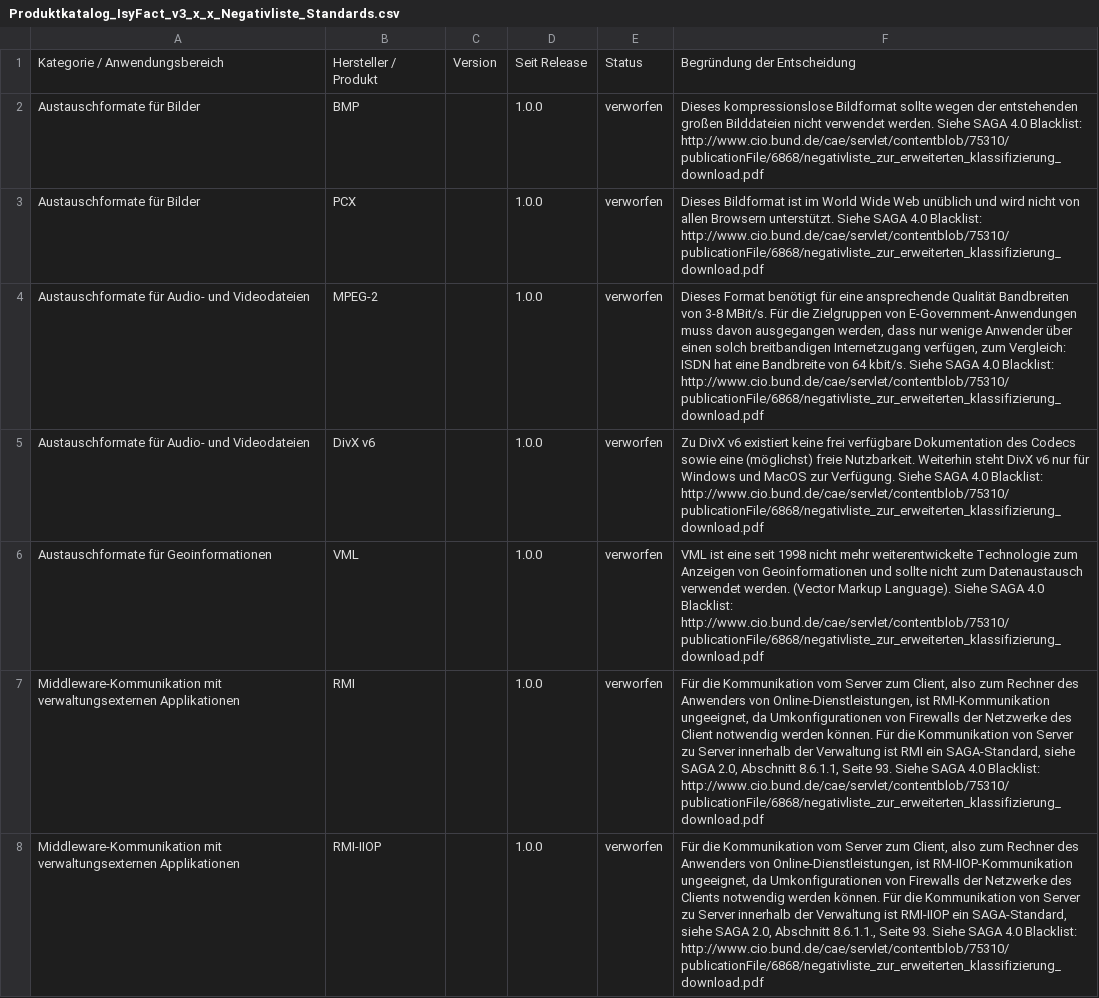
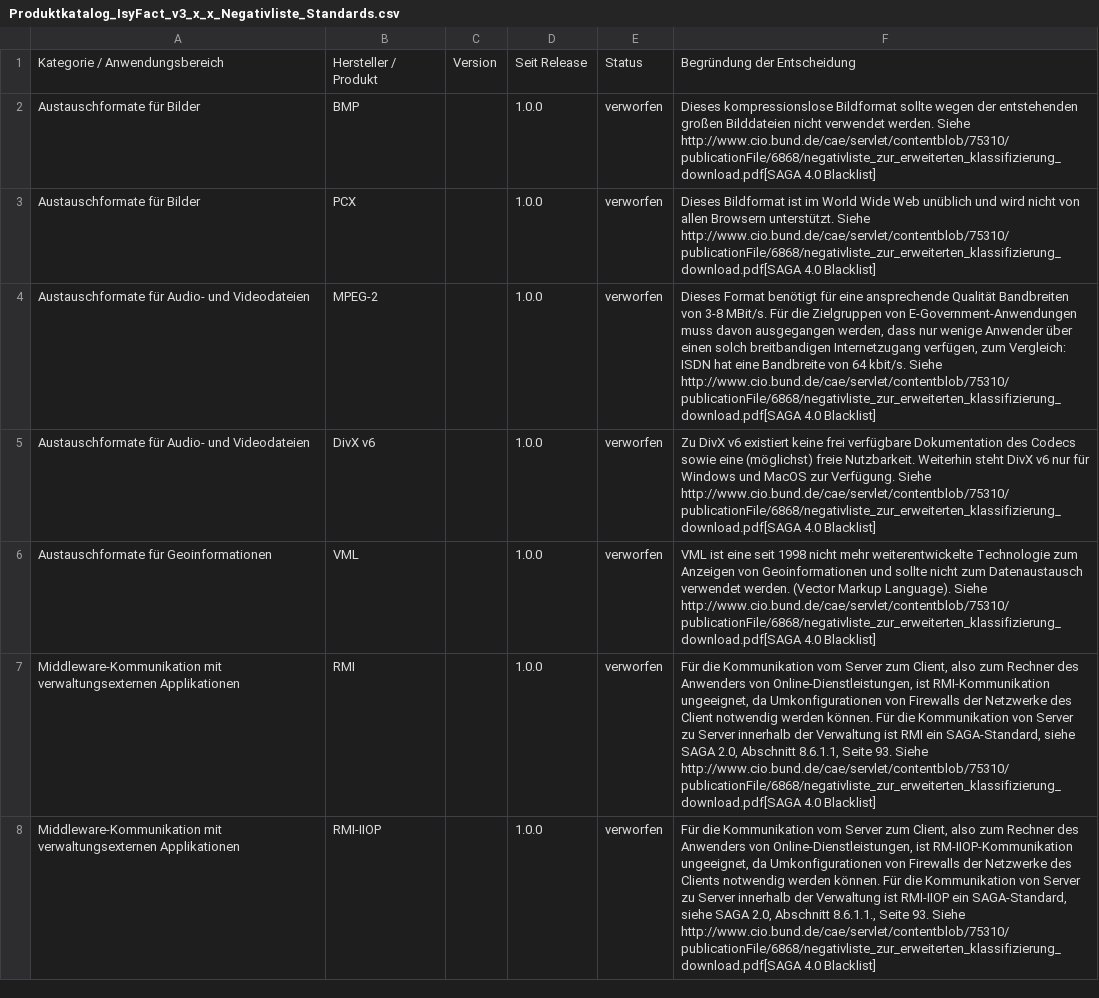
Before and after one commit to IsyFact/isyfact-standards, a CSV file: isyfact-standards-doc/src/docs/antora/modules/einstieg/partials/Produktkatalog_IsyFact_v3_x_x_Negativliste_Standards.csv, drawn as a sheet; the diff names each change by its address in the sheet, - before the commit and + after, or states it on an @@ line.

```diff
--- a/isyfact-standards-doc/src/docs/antora/modules/einstieg/partials/Produktkatalog_IsyFact_v3_x_x_Negativliste_Standards.csv
+++ b/isyfact-standards-doc/src/docs/antora/modules/einstieg/partials/Produktkatalog_IsyFact_v3_x_x_Negativliste_Standards.csv
-F2: …werden. Siehe SAGA 4.0 Blacklist: http://www.cio.bund.de/cae/servlet/contentblob/75310/publicationFile/6868/negativliste_zur_erweiterten_klassifizierung_download.pdf
+F2: …werden. Siehe http://www.cio.bund.de/cae/servlet/contentblob/75310/publicationFile/6868/negativliste_zur_erweiterten_klassifizierung_download.pdf[SAGA 4.0 Blacklist]
-F3: …unterstützt. Siehe SAGA 4.0 Blacklist: http://www.cio.bund.de/cae/servlet/contentblob/75310/publicationFile/6868/negativliste_zur_erweiterten_klassifizierung_download.pdf
+F3: …unterstützt. Siehe http://www.cio.bund.de/cae/servlet/contentblob/75310/publicationFile/6868/negativliste_zur_erweiterten_klassifizierung_download.pdf[SAGA 4.0 Blacklist]
-F4: …kbit/s. Siehe SAGA 4.0 Blacklist: http://www.cio.bund.de/cae/servlet/contentblob/75310/publicationFile/6868/negativliste_zur_erweiterten_klassifizierung_download.pdf
+F4: …kbit/s. Siehe http://www.cio.bund.de/cae/servlet/contentblob/75310/publicationFile/6868/negativliste_zur_erweiterten_klassifizierung_download.pdf[SAGA 4.0 Blacklist]
-F5: …Verfügung. Siehe SAGA 4.0 Blacklist: http://www.cio.bund.de/cae/servlet/contentblob/75310/publicationFile/6868/negativliste_zur_erweiterten_klassifizierung_download.pdf
+F5: …Verfügung. Siehe http://www.cio.bund.de/cae/servlet/contentblob/75310/publicationFile/6868/negativliste_zur_erweiterten_klassifizierung_download.pdf[SAGA 4.0 Blacklist]
-F6: …Language). Siehe SAGA 4.0 Blacklist: http://www.cio.bund.de/cae/servlet/contentblob/75310/publicationFile/6868/negativliste_zur_erweiterten_klassifizierung_download.pdf
+F6: …Language). Siehe http://www.cio.bund.de/cae/servlet/contentblob/75310/publicationFile/6868/negativliste_zur_erweiterten_klassifizierung_download.pdf[SAGA 4.0 Blacklist]
-F7: …93. Siehe SAGA 4.0 Blacklist: http://www.cio.bund.de/cae/servlet/contentblob/75310/publicationFile/6868/negativliste_zur_erweiterten_klassifizierung_download.pdf
+F7: …93. Siehe http://www.cio.bund.de/cae/servlet/contentblob/75310/publicationFile/6868/negativliste_zur_erweiterten_klassifizierung_download.pdf[SAGA 4.0 Blacklist]
-F8: …93. Siehe SAGA 4.0 Blacklist: http://www.cio.bund.de/cae/servlet/contentblob/75310/publicationFile/6868/negativliste_zur_erweiterten_klassifizierung_download.pdf
+F8: …93. Siehe http://www.cio.bund.de/cae/servlet/contentblob/75310/publicationFile/6868/negativliste_zur_erweiterten_klassifizierung_download.pdf[SAGA 4.0 Blacklist]
```
Also changed, not shown: isyfact-standards-doc/src/docs/antora/modules/einstieg/partials/Produktkatalog_IsyFact_v3_x_x_Produktvorgaben_Bibliotheken_Anwendungsentwicklung_Java_Spring_Entwicklung.csv, 2 other files.
